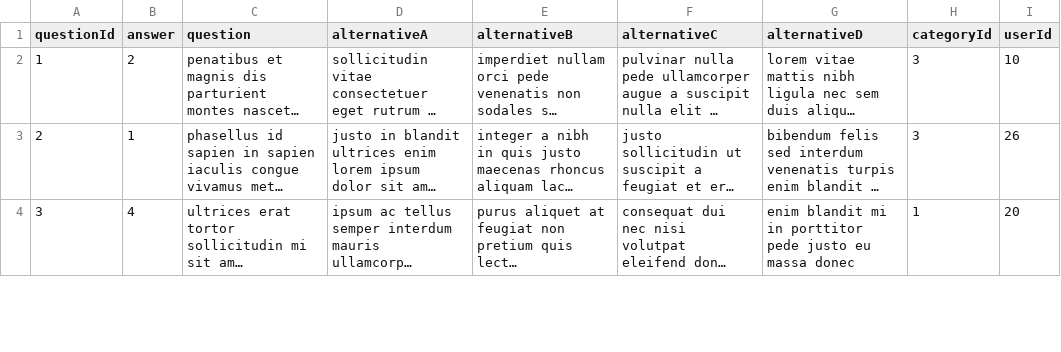
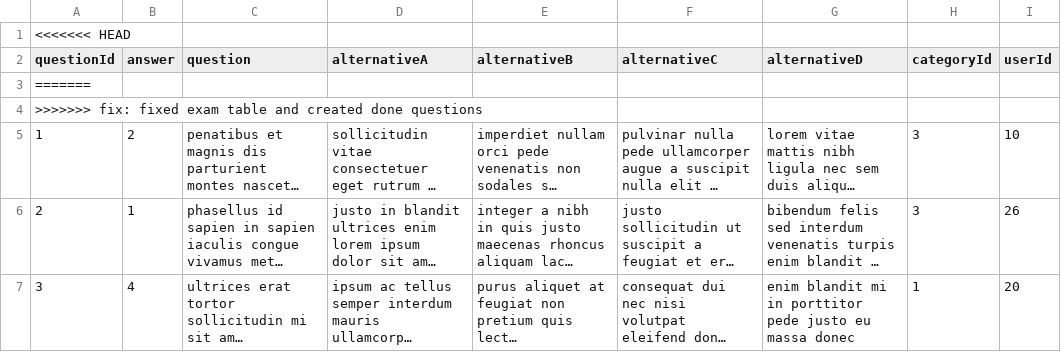
Before and after one commit to gustavo-nakabayashi/TP-Banco-de-dados, a CSV file: questionData.csv, drawn as a sheet; only a part is shown; long unchanged cells end in …; the diff names each change by its address in the sheet, - before the commit and + after, or states it on an @@ line.

Commit message:
fix: fixed exam table and created done questions

```diff
--- a/questionData.csv
+++ b/questionData.csv
+row 1: <<<<<<< HEAD
+row 3: =======
+row 4: >>>>>>> fix: fixed exam table and created done questions
```
Also changed, not shown: 6 other files.
